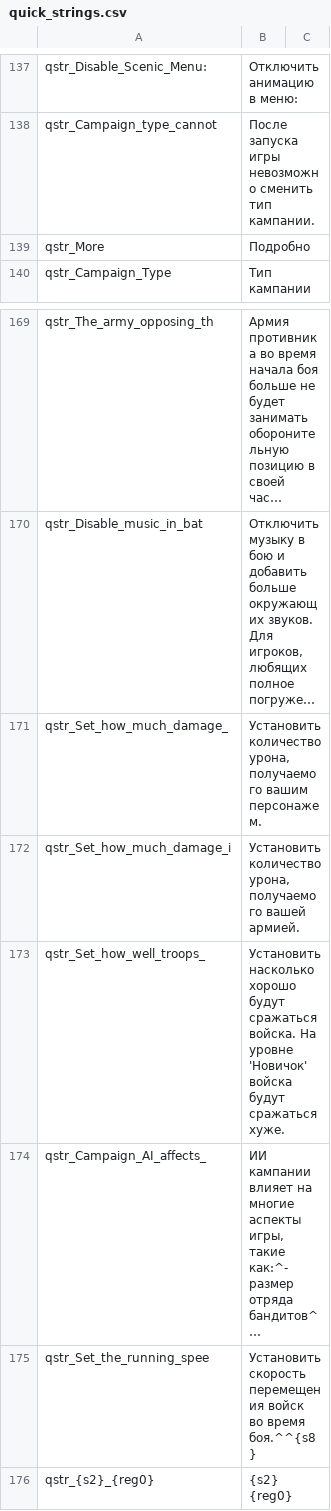
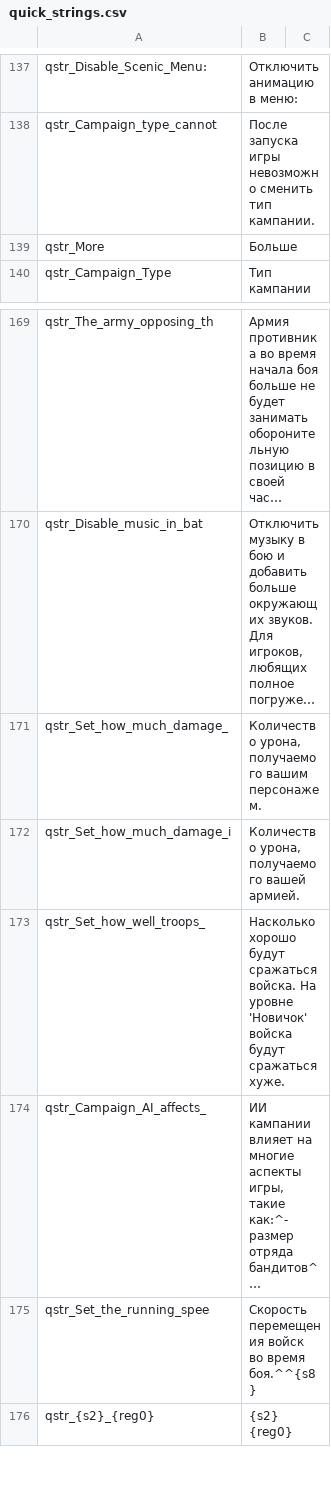
Before and after one commit to 777yur0k/ruMount-Blade-Viking-Conquest, a CSV file: Modules/Viking Conquest/languages/ru/quick_strings.csv, drawn as a sheet; only a part is shown, gaps mark what is left out; long unchanged cells end in …; the diff names each change by its address in the sheet, - before the commit and + after, or states it on an @@ line.

Commit message:
Update quick_strings.csv

```diff
--- a/Modules/Viking Conquest/languages/ru/quick_strings.csv
+++ b/Modules/Viking Conquest/languages/ru/quick_strings.csv
-B139: Подробно
+B139: Больше
-B171: Установить количество урона, получаемого…
+B171: Количество урона, получаемого…
-B172: Установить количество урона, получаемого…
+B172: Количество урона, получаемого…
-B173: Установить насколько хорошо будут…
+B173: Насколько хорошо будут…
-B175: Установить скорость перемещения войск…
+B175: Скорость перемещения войск…
```
